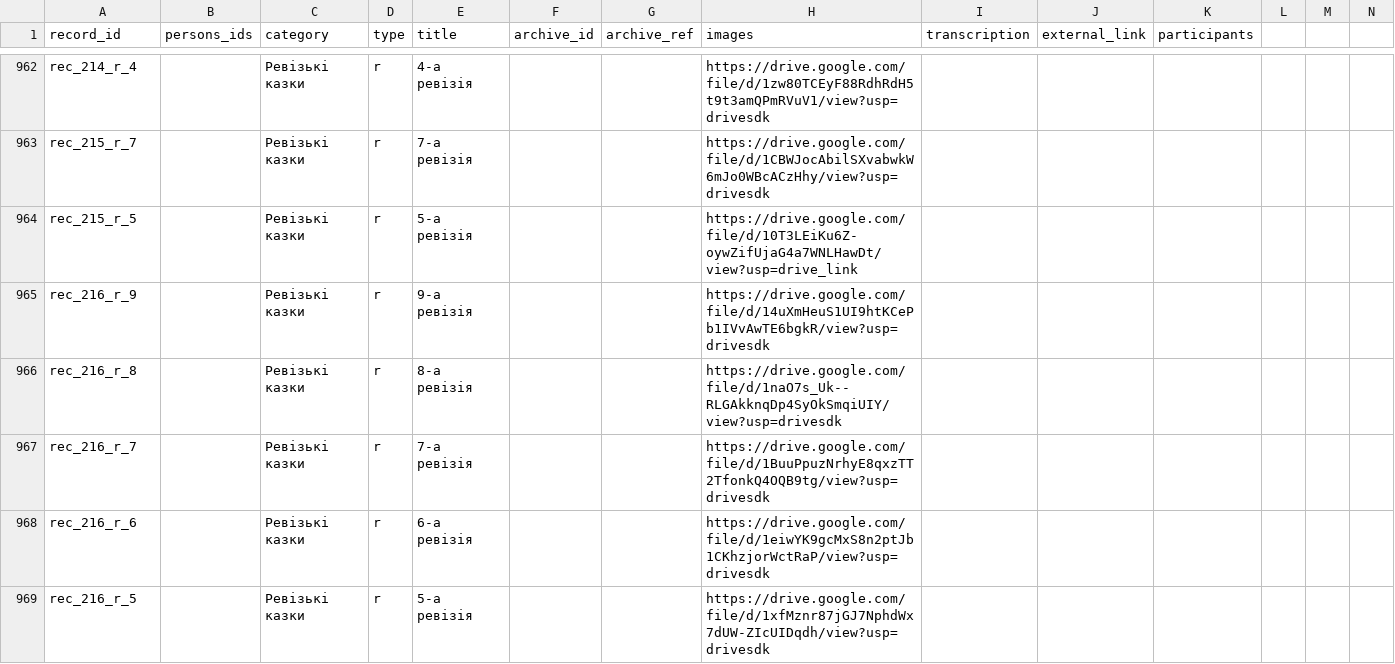
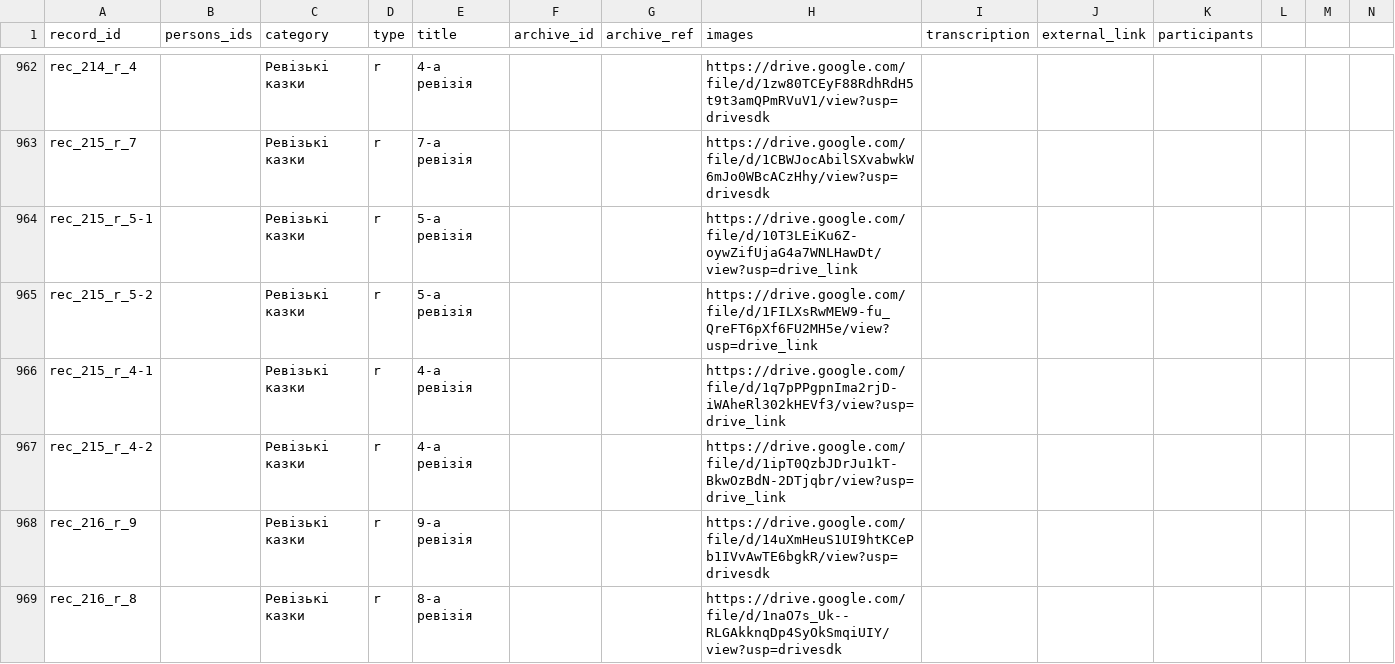
Before and after one commit to John7794/geneo, a CSV file: data/db/uk/records.csv, drawn as a sheet; only a part is shown, gaps mark what is left out; the shorter side is filled out with more unchanged rows.

Commit message:
chore: update ancestry records
Add missing revision records for family tree data and refresh sync metadata.

```diff
--- a/data/db/uk/records.csv
+++ b/data/db/uk/records.csv
@@ -963,3 +963,6 @@ rec_214_r_4,,Ревізькі казки,r,4-а ревізія,,,https://drive.g
 rec_215_r_7,,Ревізькі казки,r,7-а ревізія,,,https://drive.google.com/file/d/1CBWJocAbilSXvabwkW6mJo0WBcACzHhy/view?usp=drivesdk,,,,,,
-rec_215_r_5,,Ревізькі казки,r,5-а ревізія,,,https://drive.google.com/file/d/10T3LEiKu6Z-oywZifUjaG4a7WNLHawDt/view?usp=drive_link,,,,,,
+rec_215_r_5-1,,Ревізькі казки,r,5-а ревізія,,,https://drive.google.com/file/d/10T3LEiKu6Z-oywZifUjaG4a7WNLHawDt/view?usp=drive_link,,,,,,
+rec_215_r_5-2,,Ревізькі казки,r,5-а ревізія,,,https://drive.google.com/file/d/1FILXsRwMEW9-fu_QreFT6pXf6FU2MH5e/view?usp=drive_link,,,,,,
+rec_215_r_4-1,,Ревізькі казки,r,4-а ревізія,,,https://drive.google.com/file/d/1q7pPPgpnIma2rjD-iWAheRl302kHEVf3/view?usp=drive_link,,,,,,
+rec_215_r_4-2,,Ревізькі казки,r,4-а ревізія,,,https://drive.google.com/file/d/1ipT0QzbJDrJu1kT-BkwOzBdN-2DTjqbr/view?usp=drive_link,,,,,,
 rec_216_r_9,,Ревізькі казки,r,9-а ревізія,,,https://drive.google.com/file/d/14uXmHeuS1UI9htKCePb1IVvAwTE6bgkR/view?usp=drivesdk,,,,,,
```
Also changed, not shown: 1 other file.
